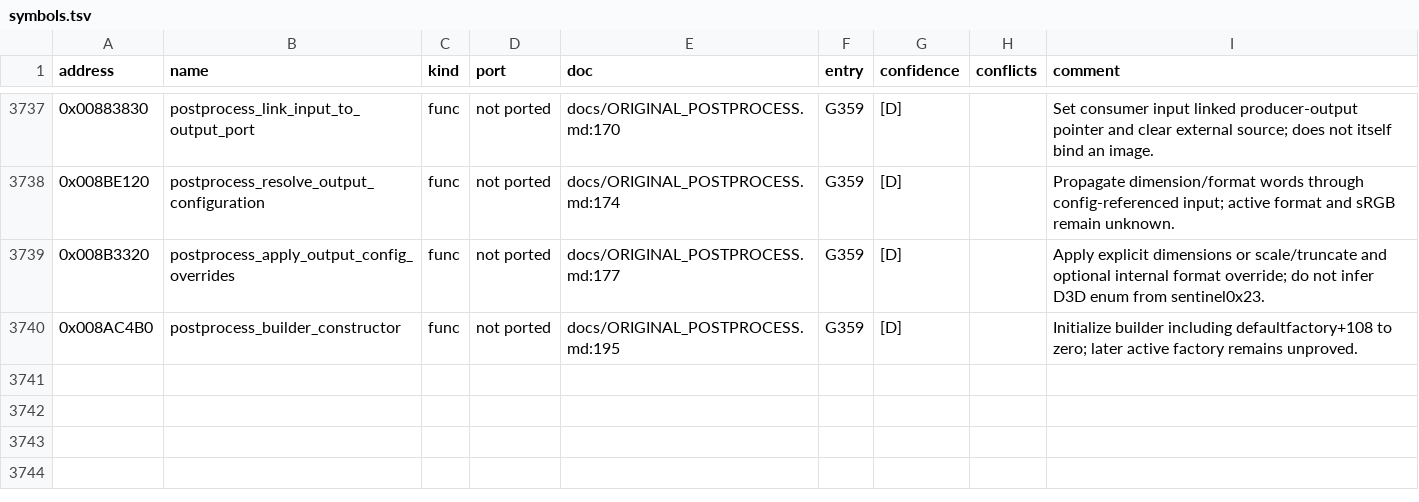
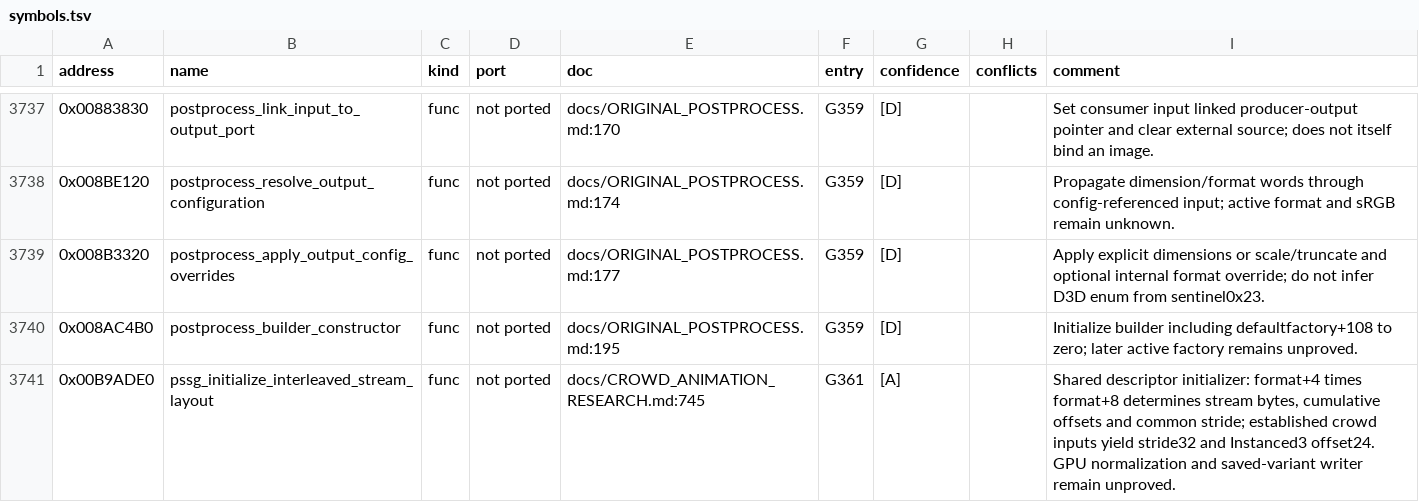
Before and after one commit to PipeKnight/drig-race-driver, a TSV file: docs/re/symbols.tsv, drawn as a sheet; only a part is shown, gaps mark what is left out.

Commit message:
Document shared crowd instance stream layout

```diff
--- a/docs/re/symbols.tsv
+++ b/docs/re/symbols.tsv
@@ -3740 +3740,2 @@ address	name	kind	port	doc	entry	confidence	conflicts	comment
 0x008AC4B0	postprocess_builder_constructor	func	not ported	docs/ORIGINAL_POSTPROCESS.md:195	G359	[D]		Initialize builder including defaultfactory+108 to zero; later active factory remains unproved.
+0x00B9ADE0	pssg_initialize_interleaved_stream_layout	func	not ported	docs/CROWD_ANIMATION_RESEARCH.md:745	G361	[A]		Shared descriptor initializer: format+4 times format+8 determines stream bytes, cumulative offsets and common stride; established crowd inputs yield stride32 and Instanced3 offset24. GPU normalization and saved-variant writer remain unproved.
```
Also changed, not shown: 5 other files.
